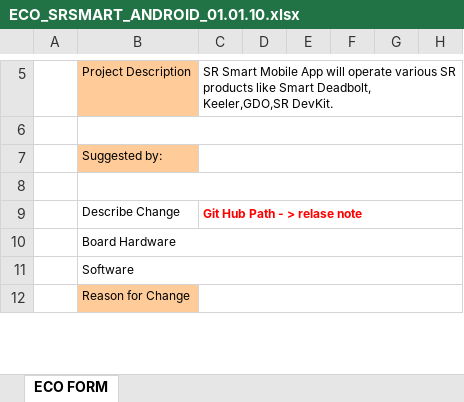
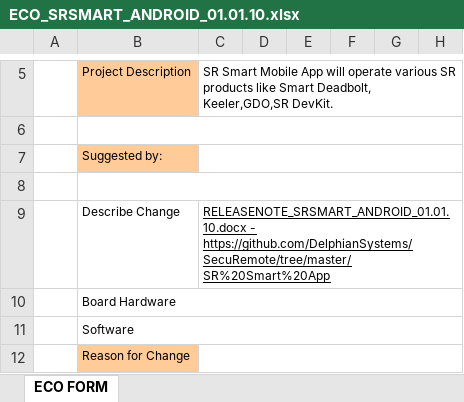
Before and after one commit to dbaughman1230/SecuRemote, an Excel workbook: SR Smart App/ECO_SRSMART_ANDROID_01.01.10.xlsx, sheet ECO FORM, drawn as a sheet; only a part is shown, gaps mark what is left out; values as stored, in another font and other column widths than the file's, no borders; charts and pictures not drawn; the diff names each change by its address in the sheet, - before the commit and + after, or states it on an @@ line.

```diff
--- a/SR Smart App/ECO_SRSMART_ANDROID_01.01.10.xlsx (sheet ECO FORM)
+++ b/SR Smart App/ECO_SRSMART_ANDROID_01.01.10.xlsx (sheet ECO FORM)
-C9: Git Hub Path - > relase note
+C9: RELEASENOTE_SRSMART_ANDROID_01.01.10.docx - https://github.com/DelphianSystems/SecuRemote/tree/master/SR%20Smart%20App
@@ C9 bold: on → off, underline: off → on, text colour: #FF0000 → black @@
```
Also changed, not shown: charts or pictures, SR Smart App/ECO_SRSMART_iOS_01.01.05.xlsx, 2 other files.
